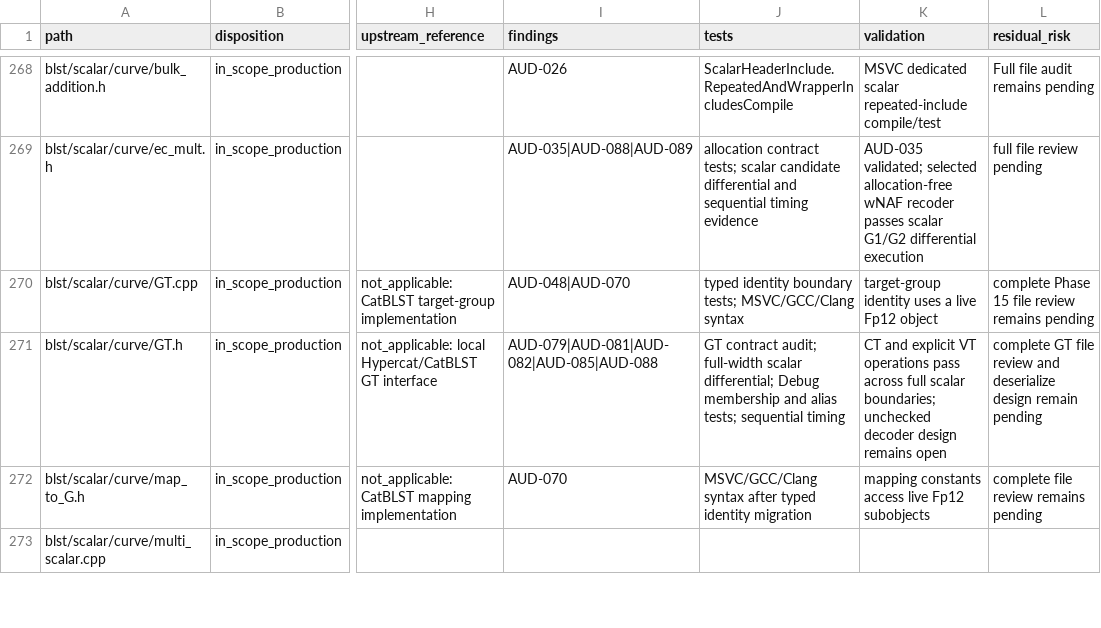
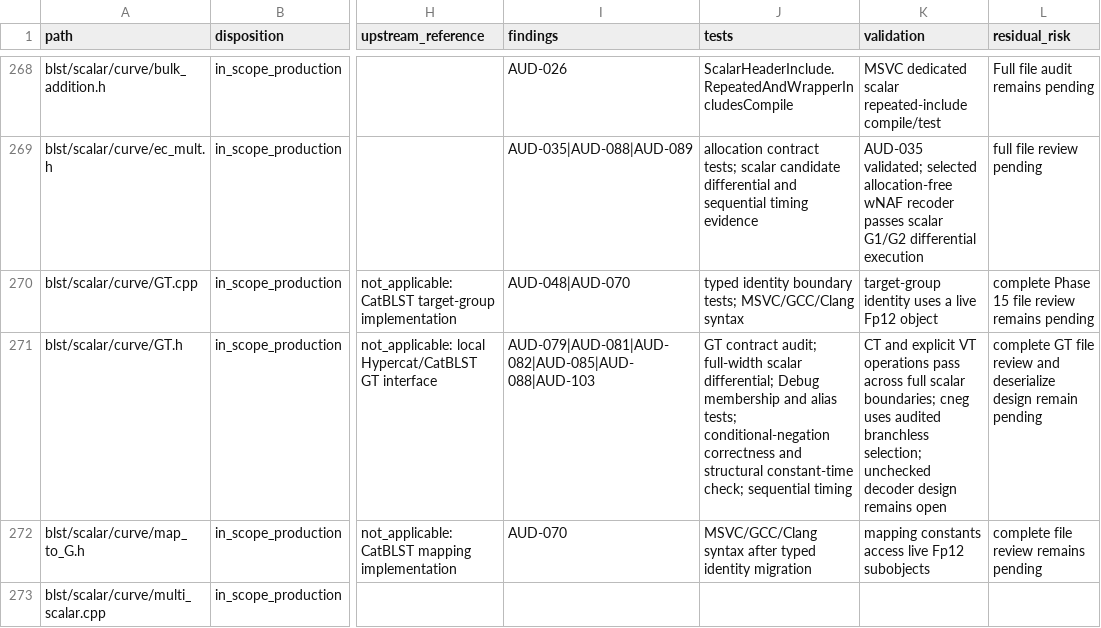
Before and after one commit to ladnir/temp-cat-blst, a CSV file: docs/audit/FILE_MANIFEST.csv, drawn as a sheet; only a part is shown, gaps mark what is left out; the diff covers the shown part only; the diff names each change by its address in the sheet, - before the commit and + after, or states it on an @@ line.

Commit message:
document audited APIs and harden GT cneg

```diff
--- a/docs/audit/FILE_MANIFEST.csv
+++ b/docs/audit/FILE_MANIFEST.csv
-I271 (findings): AUD-079|AUD-081|AUD-082|AUD-085|AUD-088
+I271 (findings): AUD-079|AUD-081|AUD-082|AUD-085|AUD-088|AUD-103
-J271 (tests): …alias tests; sequential timing
+J271 (tests): …alias tests; conditional-negation correctness and structural constant-time check; sequential timing
-K271 (validation): …scalar boundaries; unchecked decoder…
+K271 (validation): …scalar boundaries; cneg uses audited branchless selection; unchecked decoder…
```
Also changed, not shown: 2 added rows and 17 edited cells elsewhere in this file, docs/audit/GROUP_API_CONTRACTS.csv, 30 other files.
